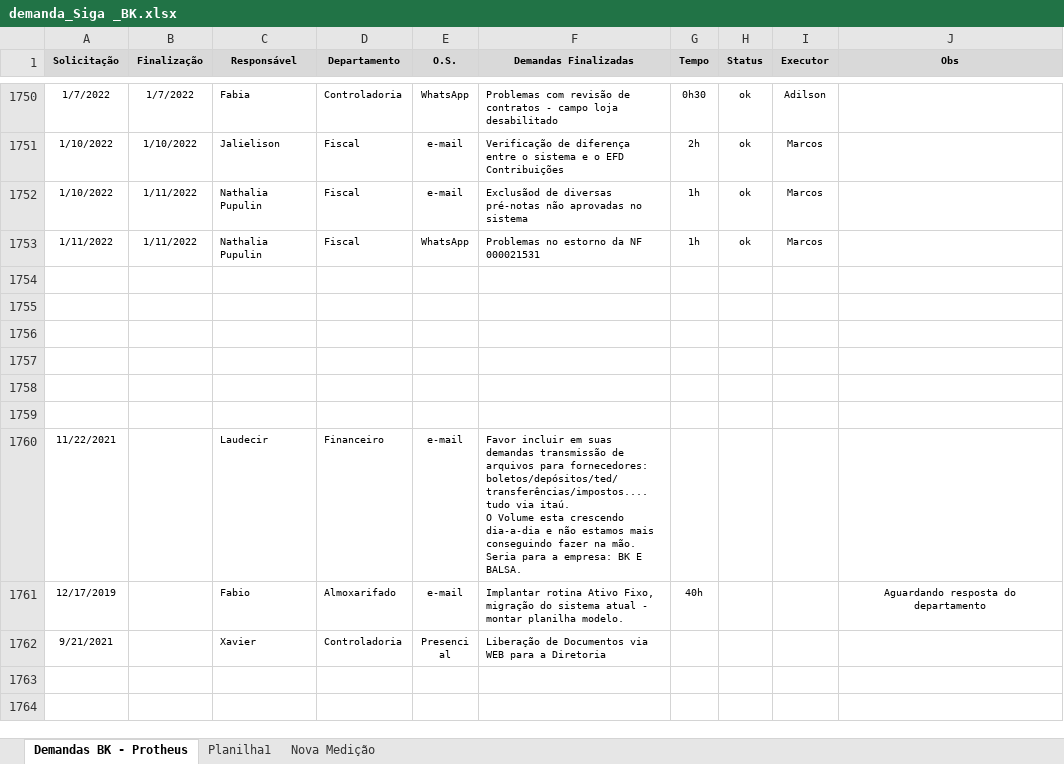
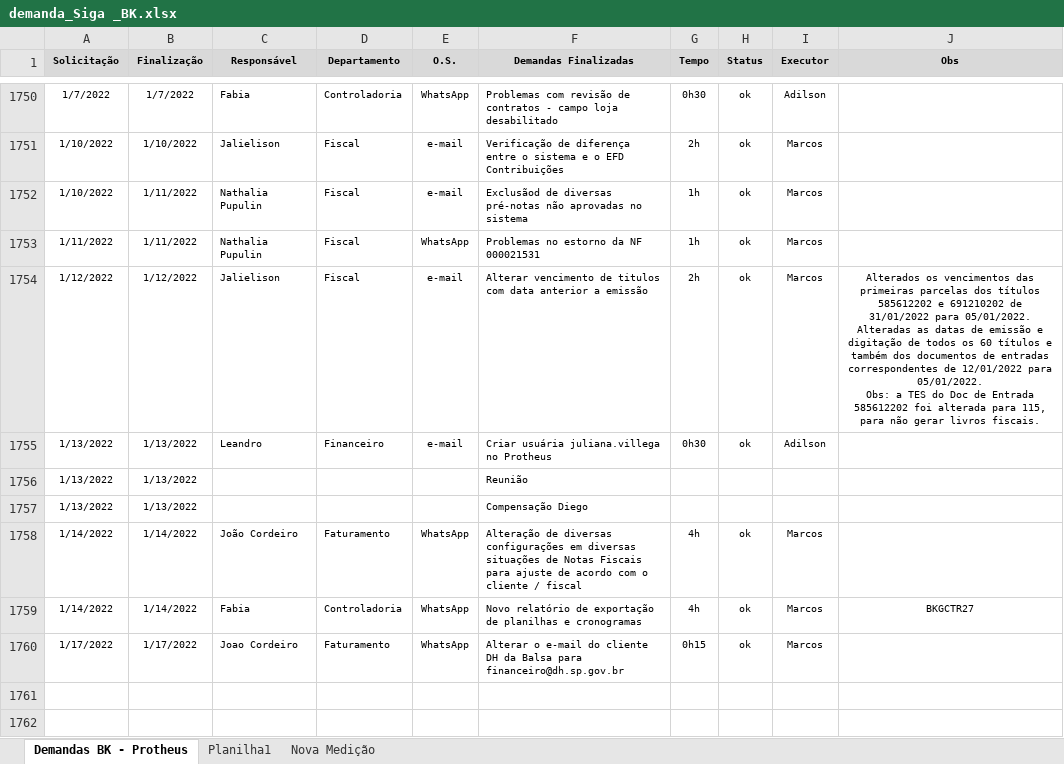
Before and after one commit to marcos-abrahao/bk, an Excel workbook: demanda_Siga _BK.xlsx, sheet Demandas BK - Protheus, drawn as a sheet; only a part is shown, gaps mark what is left out; the shorter side is filled out with more unchanged rows; values as stored, in another font and other column widths than the file's, no borders; ↵ is a line break in a cell; the diff names each change by its address in the sheet, - before the commit and + after, or states it on an @@ line.

Commit message:
Exportar planilhas e cron excel

```diff
--- a/demanda_Siga _BK.xlsx (sheet Demandas BK - Protheus)
+++ b/demanda_Siga _BK.xlsx (sheet Demandas BK - Protheus)
-row 1754: (empty)
+row 1754: 1/12/2022 | 1/12/2022 | Jalielison | Fiscal | e-mail | Alterar vencimento de titulos com data anterior a emissão | 2h | ok | Marcos | Alterados os vencimentos das primeiras parcelas dos títulos 585612202 e 691210202 de 31/01/2022 para 05/01/2022. ↵ Alteradas as datas de emissão e digitação de todos os 60 títulos e também dos documentos de entradas correspondentes de 12/01/2022 para 05/01/2022. ↵ Obs: a TES do Doc de Entrada 585612202 foi alterada para 115, para não gerar livros fiscais.
+row 1755: 1/13/2022 | 1/13/2022 | Leandro | Financeiro | e-mail | Criar usuária juliana.villega no Protheus | 0h30 | ok | Adilson
+row 1756: 1/13/2022 | 1/13/2022 |  |  |  | Reunião
+row 1757: 1/13/2022 | 1/13/2022 |  |  |  | Compensação Diego
+row 1758: 1/14/2022 | 1/14/2022 | João Cordeiro | Faturamento | WhatsApp | Alteração de diversas configurações em diversas situações de Notas Fiscais para ajuste de acordo com o cliente / fiscal | 4h | ok | Marcos
+row 1759: 1/14/2022 | 1/14/2022 | Fabia | Controladoria | WhatsApp | Novo relatório de exportação de planilhas e cronogramas | 4h | ok | Marcos | BKGCTR27
+row 1760: 1/17/2022 | 1/17/2022 | Joao Cordeiro | Faturamento | WhatsApp | Alterar o e-mail do cliente DH da Balsa para financeiro@dh.sp.gov.br | 0h15 | ok | Marcos
```
Also changed, not shown: 5 other files.
